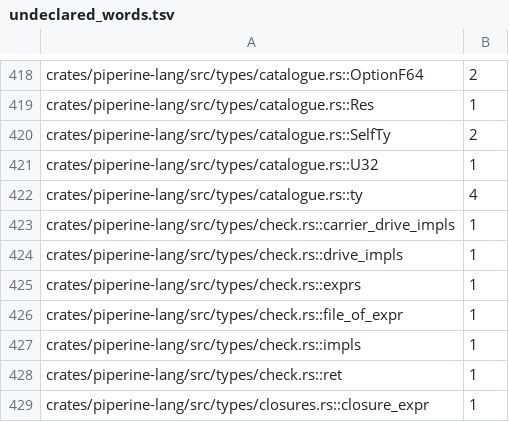
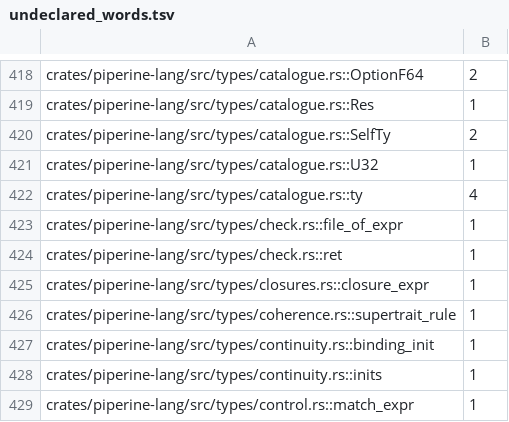
Before and after one commit to vkeslarek/piperine, a TSV file: crates/piperine-repository-guards/allowances/piperine-lang/undeclared_words.tsv, drawn as a sheet; only a part is shown, gaps mark what is left out; the shorter side is filled out with more unchanged rows.

```diff
--- a/crates/piperine-repository-guards/allowances/piperine-lang/undeclared_words.tsv
+++ b/crates/piperine-repository-guards/allowances/piperine-lang/undeclared_words.tsv
@@ -422,7 +422,3 @@ crates/piperine-lang/src/types/catalogue.rs::U32	1
 crates/piperine-lang/src/types/catalogue.rs::ty	4
-crates/piperine-lang/src/types/check.rs::carrier_drive_impls	1
-crates/piperine-lang/src/types/check.rs::drive_impls	1
-crates/piperine-lang/src/types/check.rs::exprs	1
 crates/piperine-lang/src/types/check.rs::file_of_expr	1
-crates/piperine-lang/src/types/check.rs::impls	1
 crates/piperine-lang/src/types/check.rs::ret	1
```
Also changed, not shown: crates/piperine-repository-guards/allowances/piperine-lang/owners.tsv, crates/piperine-repository-guards/allowances/piperine-lang/undocumented_items.tsv, 56 other files.
